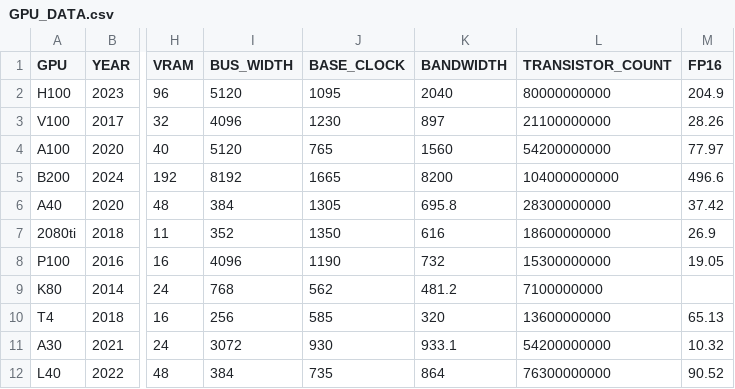
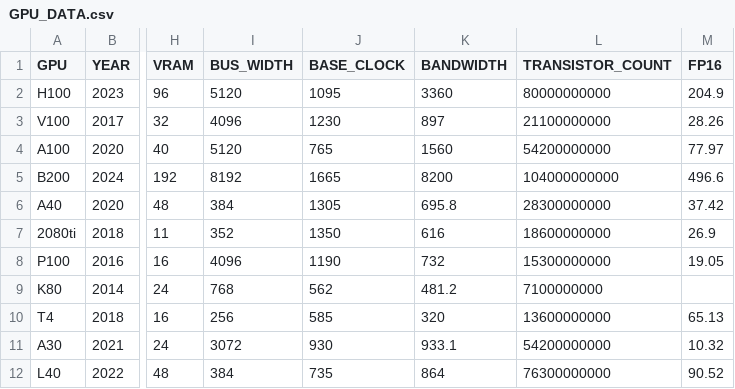
Before and after one commit to hpides/gpu-lifecycle-analysis, a CSV file: GPU_DATA.csv, drawn as a sheet; only a part is shown, gaps mark what is left out; the diff names each change by its address in the sheet, - before the commit and + after, or states it on an @@ line.

Commit message:
Update H100 bandwidth

```diff
--- a/GPU_DATA.csv
+++ b/GPU_DATA.csv
-K2 (BANDWIDTH): 2040
+K2 (BANDWIDTH): 3360
```
